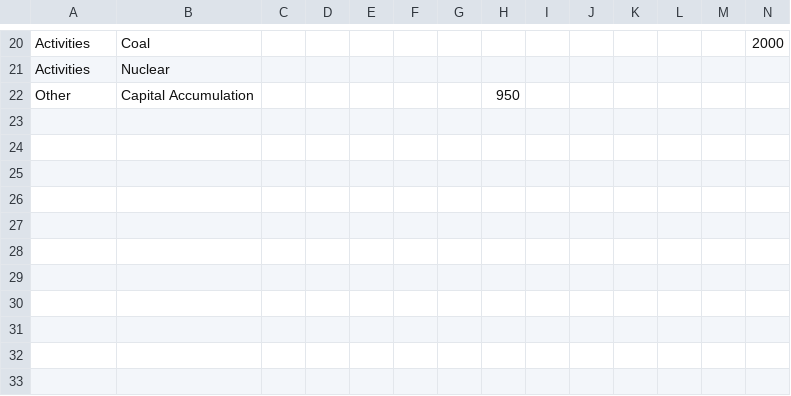
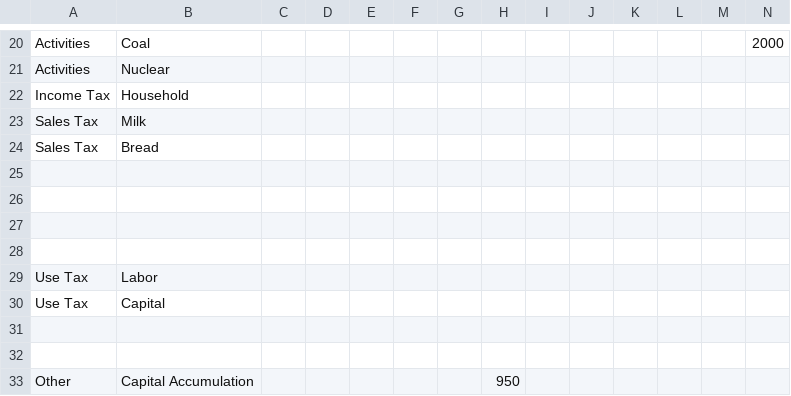
Before and after one commit to jessegrabowski/cge_modeling, a CSV file: notebooks/data/08_sam.csv, drawn as a sheet; only a part is shown, gaps mark what is left out; rows hold the shown columns only; the diff names each change by its address in the sheet, - before the commit and + after, or states it on an @@ line.

```diff
--- a/notebooks/data/08_sam.csv
+++ b/notebooks/data/08_sam.csv
+row 22: Income Tax | Household
+row 23: Sales Tax | Milk
+row 24: Sales Tax | Bread
+row 25: (empty)
+row 26: (empty)
+row 27: (empty)
+row 28: (empty)
+row 29: Use Tax | Labor
+row 30: Use Tax | Capital
+row 31: (empty)
+row 32: (empty)
```
Also changed, not shown: 8 other files.
